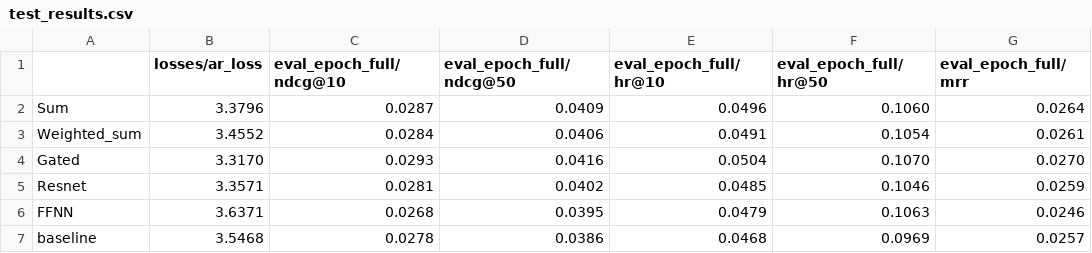
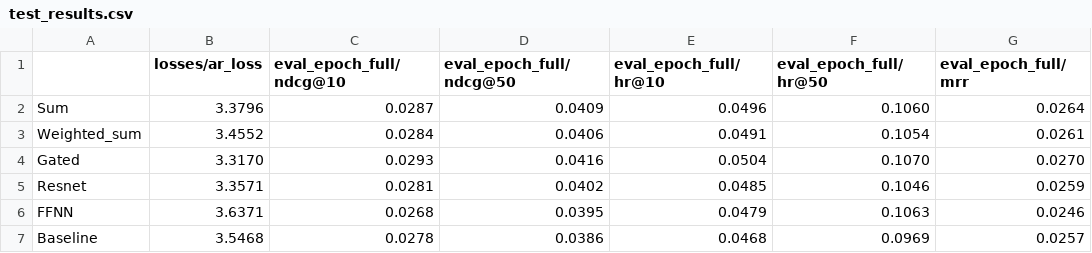
Before and after one commit to AI6103-PROJECT-NTU-MSAI-2025/Projects-AI6103-DEEP-LEARNING-APPLICATIONS, a CSV file: RESULTS_512b_wd_lrs/test_results.csv, drawn as a sheet.

```diff
--- a/RESULTS_512b_wd_lrs/test_results.csv
+++ b/RESULTS_512b_wd_lrs/test_results.csv
@@ -6,2 +6,2 @@ Resnet,3.3571,0.0281,0.0402,0.0485,0.1046,0.0259
 FFNN,3.6371,0.0268,0.0395,0.0479,0.1063,0.0246
-baseline,3.5468,0.0278,0.0386,0.0468,0.0969,0.0257
+Baseline,3.5468,0.0278,0.0386,0.0468,0.0969,0.0257
```
Also changed, not shown: 7 other files.
